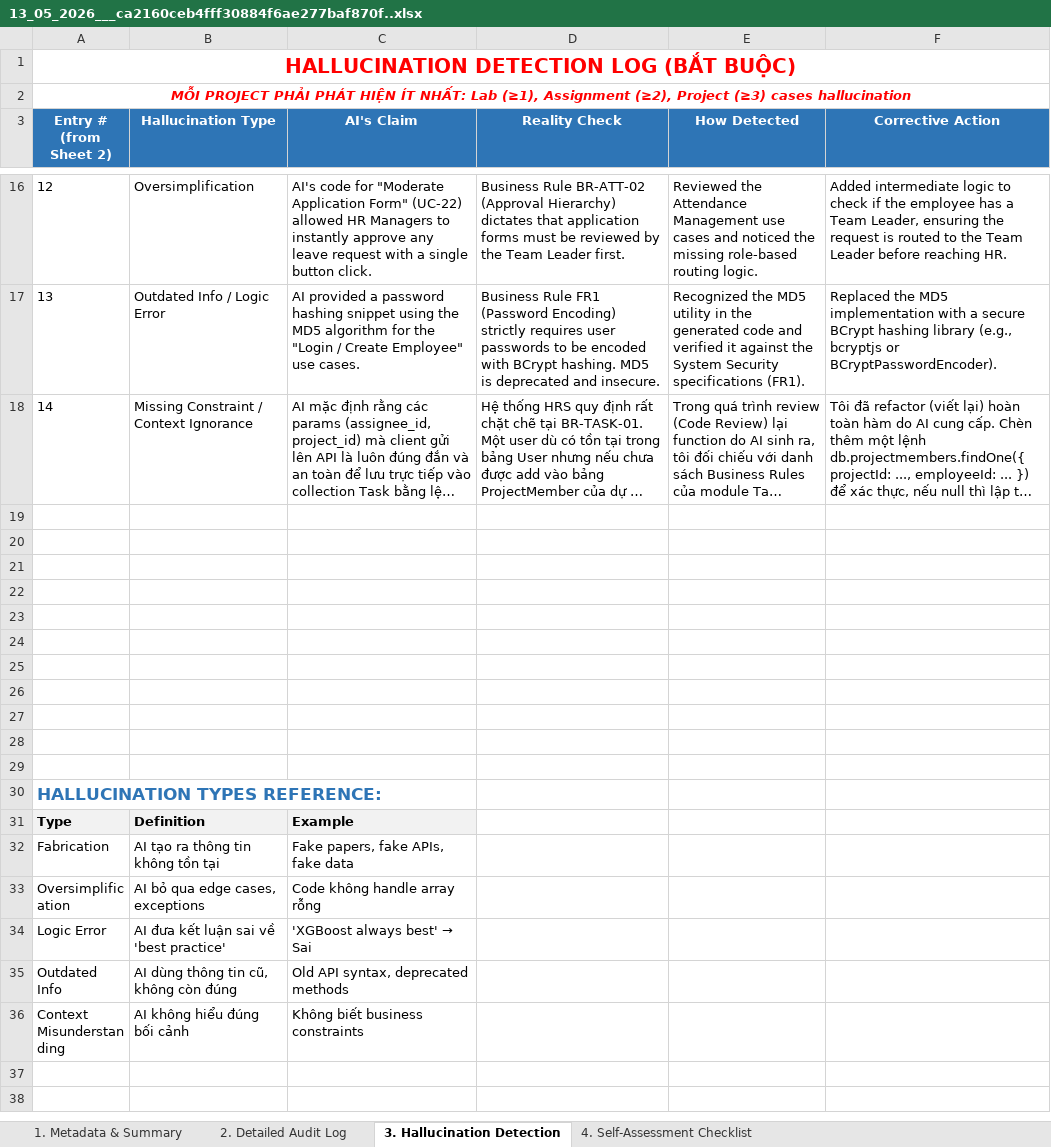
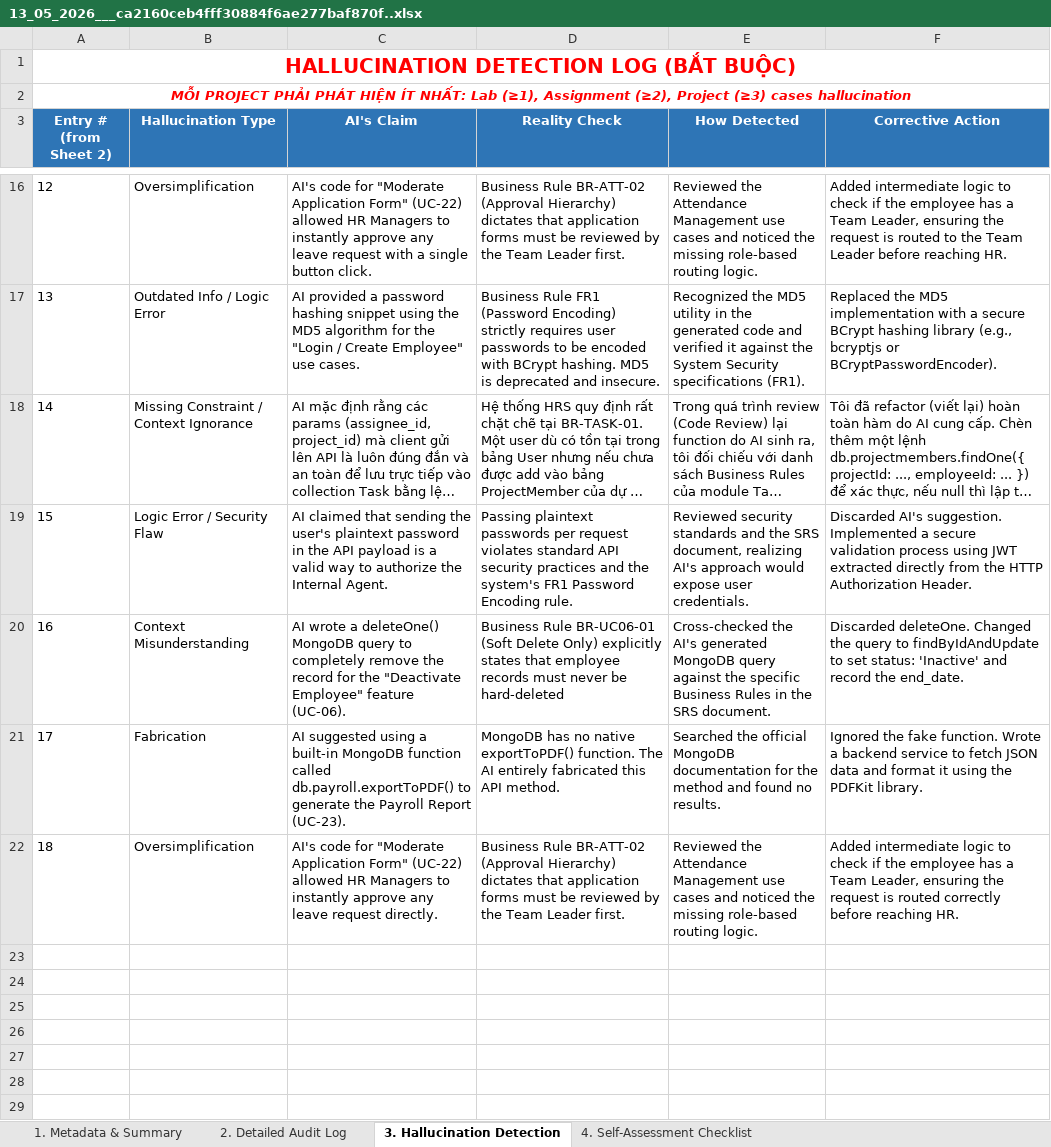
Before and after one commit to SUMMER2026SE/swp391-aiauditlog-DoanNhat219, an Excel workbook: 13_05_2026___ca2160ceb4fff30884f6ae277baf870f..xlsx, sheet 3. Hallucination Detection, drawn as a sheet; only a part is shown, gaps mark what is left out; the shorter side is filled out with more unchanged rows; long unchanged cells end in …; values as stored, in another font and other column widths than the file's, no borders; the diff names each change by its address in the sheet, - before the commit and + after, or states it on an @@ line.

```diff
--- a/13_05_2026___ca2160ceb4fff30884f6ae277baf870f..xlsx (sheet 3. Hallucination Detection)
+++ b/13_05_2026___ca2160ceb4fff30884f6ae277baf870f..xlsx (sheet 3. Hallucination Detection)
-row 19: (empty)
+row 19: 15 | Logic Error / Security Flaw | AI claimed that sending the user's plaintext password in the API payload is a valid way to authorize the Internal Agent. | Passing plaintext passwords per request violates standard API security practices and the system's FR1 Password Encoding rule. | Reviewed security standards and the SRS document, realizing AI's approach would expose user credentials. | Discarded AI's suggestion. Implemented a secure validation process using JWT extracted directly from the HTTP Authorization Header.
-row 20: (empty)
+row 20: 16 | Context Misunderstanding | AI wrote a deleteOne() MongoDB query to completely remove the record for the "Deactivate Employee" feature (UC-06). | Business Rule BR-UC06-01 (Soft Delete Only) explicitly states that employee records must never be hard-deleted | Cross-checked the AI's generated MongoDB query against the specific Business Rules in the SRS document. | Discarded deleteOne. Changed the query to findByIdAndUpdate to set status: 'Inactive' and record the end_date.
-row 21: (empty)
+row 21: 17 | Fabrication | AI suggested using a built-in MongoDB function called db.payroll.exportToPDF() to generate the Payroll Report (UC-23). | MongoDB has no native exportToPDF() function. The AI entirely fabricated this API method. | Searched the official MongoDB documentation for the method and found no results. | Ignored the fake function. Wrote a backend service to fetch JSON data and format it using the PDFKit library.
-row 22: (empty)
+row 22: 18 | Oversimplification | AI's code for "Moderate Application Form" (UC-22) allowed HR Managers to instantly approve any leave request directly. | Business Rule BR-ATT-02 (Approval Hierarchy) dictates that application forms must be reviewed by the Team Leader first. | Reviewed the Attendance Management use cases and noticed the missing role-based routing logic. | Added intermediate logic to check if the employee has a Team Leader, ensuring the request is routed correctly before reaching HR.
```
Also changed, not shown: sheet 2. Detailed Audit Log.
